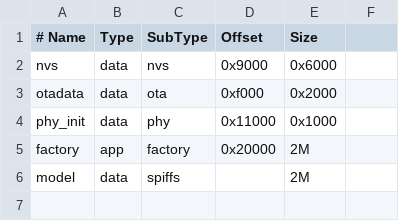
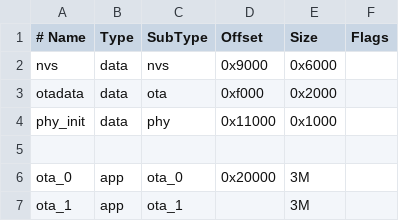
Before and after one commit to Atechnologist/esp-box, a CSV file: examples/esp-box/firmware/main/partitions.csv, drawn as a sheet; removed rows and columns are numbered as before the commit, all else as after; the diff names each change by its address in the sheet, - before the commit and + after, or states it on an @@ line.

Commit message:
Update partitions.csv to include Flags column

```diff
--- a/examples/esp-box/firmware/main/partitions.csv
+++ b/examples/esp-box/firmware/main/partitions.csv
-F1: (empty)
+F1: Flags
-row 5: factory | app | factory | 0x20000 | 2M
+row 5: (empty)
-row 6: model | data | spiffs |  | 2M
+row 6: ota_0 | app | ota_0 | 0x20000 | 3M
+row 7: ota_1 | app | ota_1 |  | 3M
```
